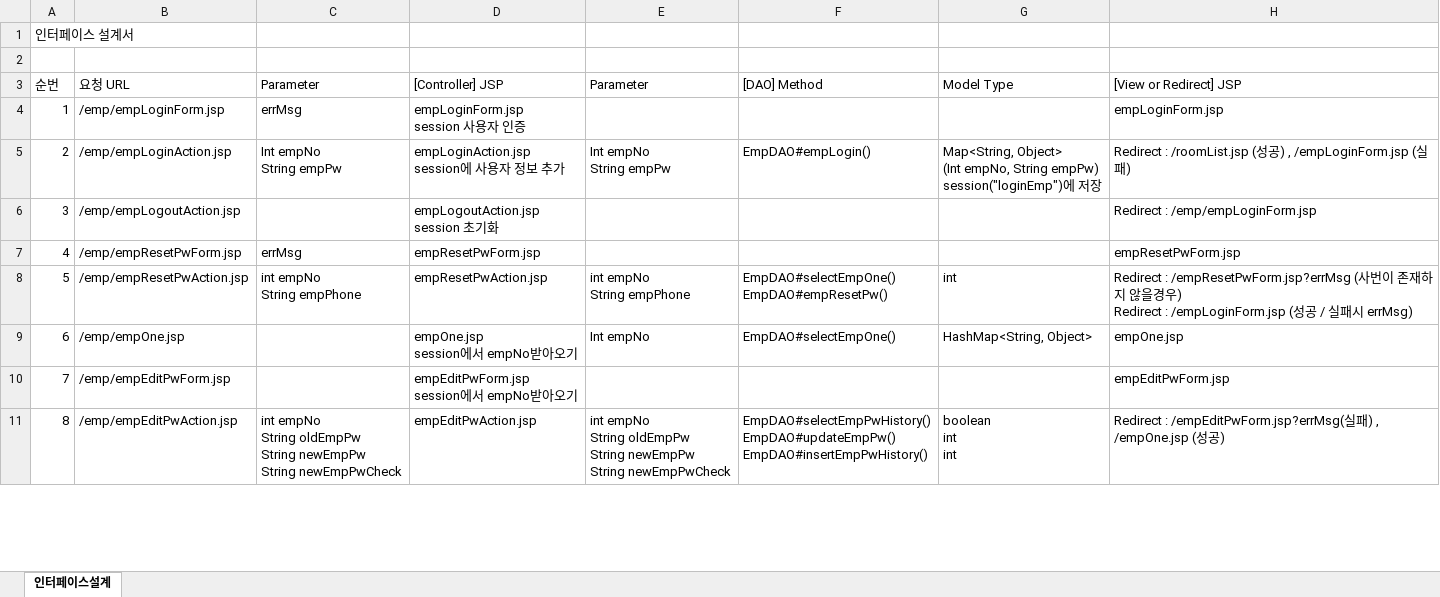
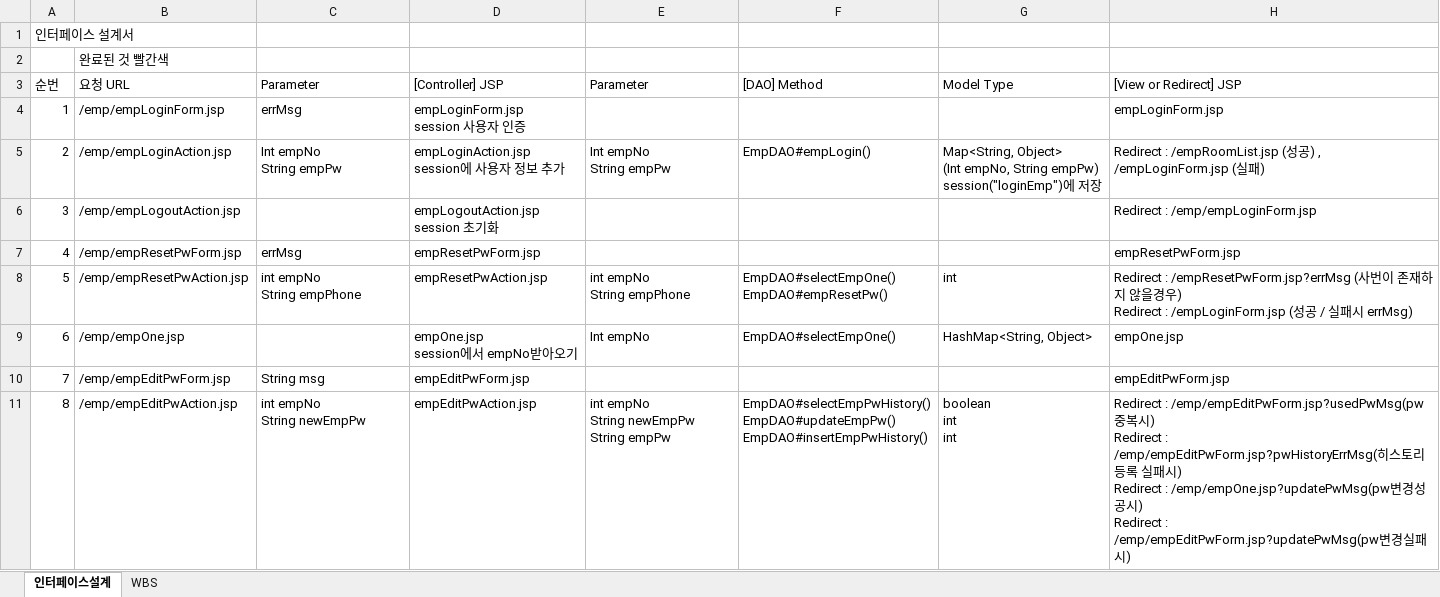
Before and after one commit to SSUJIJI/suji_semi, an Excel workbook: src/main/webapp/WEB-INF/인터페이스 설계서.xlsx, sheet 인터페이스설계, drawn as a sheet; only a part is shown; values as stored, in another font and other column widths than the file's, no cell formats; ↵ is a line break in a cell; the diff covers the shown part only; the diff names each change by its address in the sheet, - before the commit and + after, or states it on an @@ line.

Commit message:
[오승엽] 인터페이스 설계서 업로드

```diff
--- a/src/main/webapp/WEB-INF/인터페이스 설계서.xlsx (sheet 인터페이스설계)
+++ b/src/main/webapp/WEB-INF/인터페이스 설계서.xlsx (sheet 인터페이스설계)
+sheet tab: WBS
-B2 (요청 URL): (empty)
+B2 (요청 URL): 완료된 것 빨간색
-H5 ([View or Redirect] JSP): Redirect : /roomList.jsp (성…
+H5 ([View or Redirect] JSP): Redirect : /empRoomList.jsp (성…
-C10 (Parameter): (empty)
+C10 (Parameter): String msg
-D10 ([Controller] JSP): empEditPwForm.jsp ↵ session에서 empNo받아오기
+D10 ([Controller] JSP): empEditPwForm.jsp
-C11 (Parameter): int empNo ↵ String oldEmpPw ↵ String newEmpPw ↵ String newEmpPwCheck
+C11 (Parameter): int empNo ↵ String newEmpPw
-E11 (Parameter): …empNo ↵ String oldEmpPw ↵ String newEmpPw ↵ String newEmpPwCheck
+E11 (Parameter): …empNo ↵ String newEmpPw ↵ String empPw
-H11 ([View or Redirect] JSP): Redirect : /empEditPwForm.jsp?errMsg(실패) , /empOne.jsp (성공)
+H11 ([View or Redirect] JSP): Redirect : /emp/empEditPwForm.jsp?usedPwMsg(pw중복시) ↵ Redirect : /emp/empEditPwForm.jsp?pwHistoryErrMsg(히스토리 등록 실패시) ↵ Redirect : /emp/empOne.jsp?updatePwMsg(pw변경성공시) ↵ Redirect : /emp/empEditPwForm.jsp?updatePwMsg(pw변경실패시)
```
Also changed, not shown: 12 added rows, 36 edited cells and row numbers in column A elsewhere in this sheet, cell formats.
